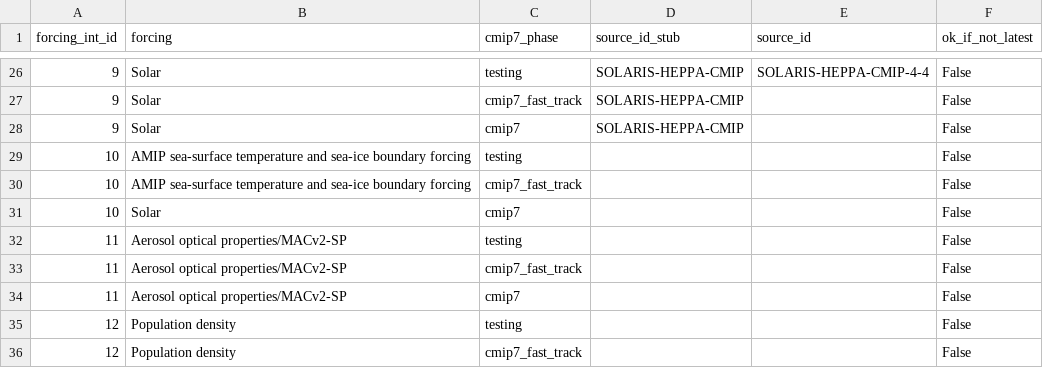
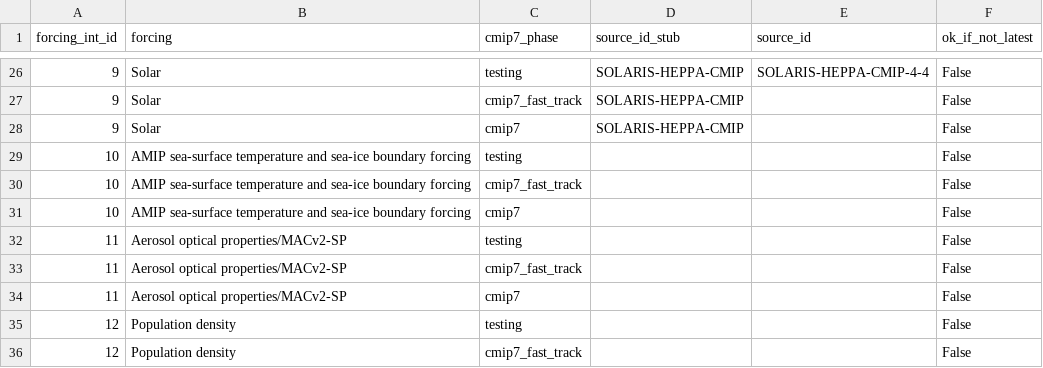
Before and after one commit to PCMDI/input4MIPs_CVs, a CSV file: docs/dataset-overviews/cmip7_phases_source_ids.csv, drawn as a sheet; only a part is shown, gaps mark what is left out.

```diff
--- a/docs/dataset-overviews/cmip7_phases_source_ids.csv
+++ b/docs/dataset-overviews/cmip7_phases_source_ids.csv
@@ -30,3 +30,3 @@ forcing_int_id,forcing,cmip7_phase,source_id_stub,source_id,ok_if_not_latest
 10,AMIP sea-surface temperature and sea-ice boundary forcing,cmip7_fast_track,,,False
-10,Solar,cmip7,,,False
+10,AMIP sea-surface temperature and sea-ice boundary forcing,cmip7,,,False
 11,Aerosol optical properties/MACv2-SP,testing,,,False
```
Also changed, not shown: 13 other files.
